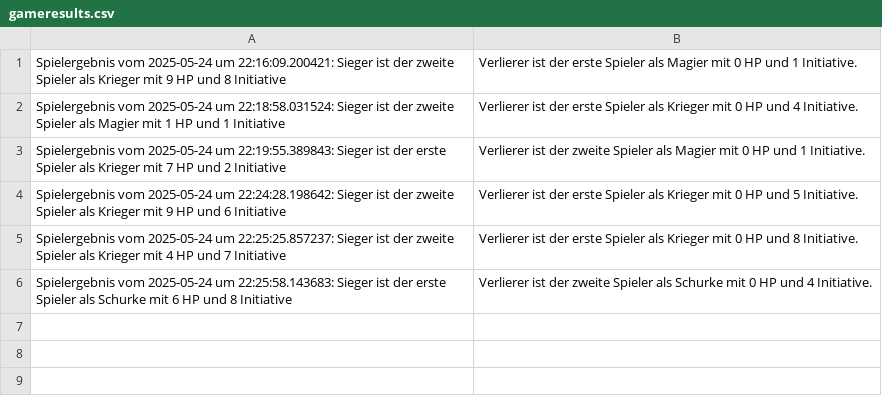
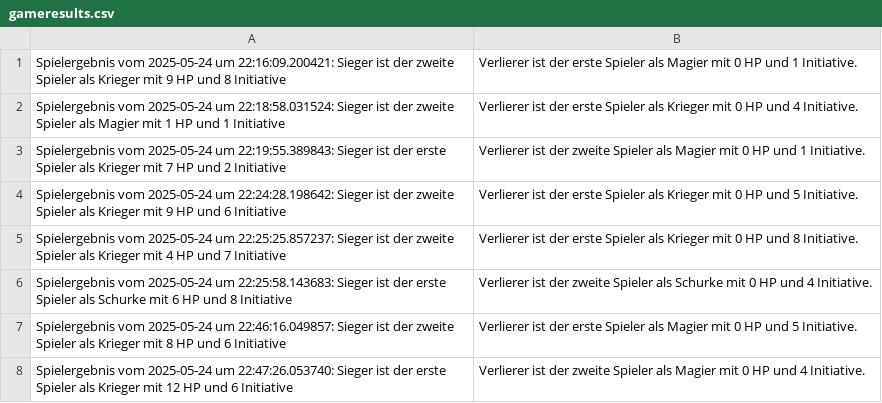
Before and after one commit to LouisLohmer/Dungeon-and-Dragons, a CSV file: gameresults.csv, drawn as a sheet; the diff names each change by its address in the sheet, - before the commit and + after, or states it on an @@ line.

```diff
--- a/gameresults.csv
+++ b/gameresults.csv
+row 7: Spielergebnis vom 2025-05-24 um 22:46:16.049857: Sieger ist der zweite Spieler als Krieger mit 8 HP und 6 Initiative | Verlierer ist der erste Spieler als Magier mit 0 HP und 5 Initiative.
+row 8: Spielergebnis vom 2025-05-24 um 22:47:26.053740: Sieger ist der erste Spieler als Krieger mit 12 HP und 6 Initiative | Verlierer ist der zweite Spieler als Magier mit 0 HP und 4 Initiative.
```
Also changed, not shown: 1 other file.
